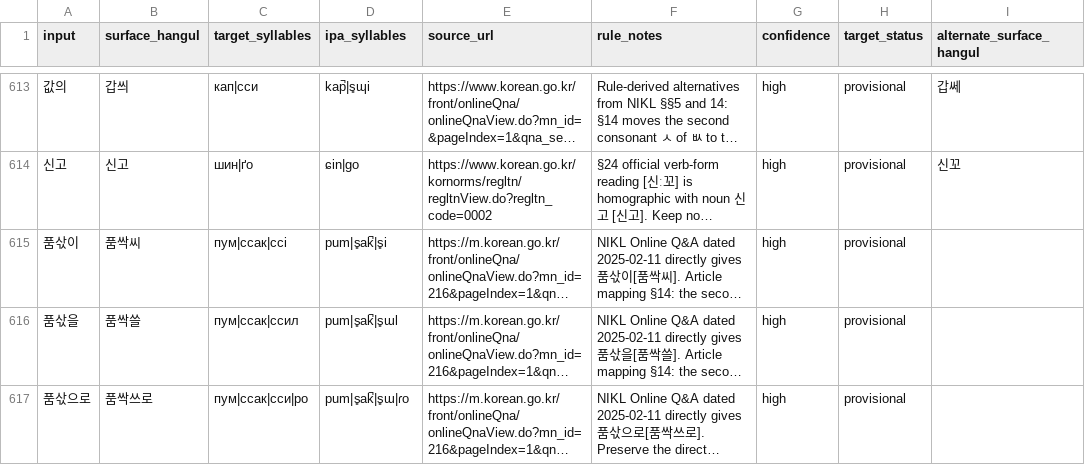
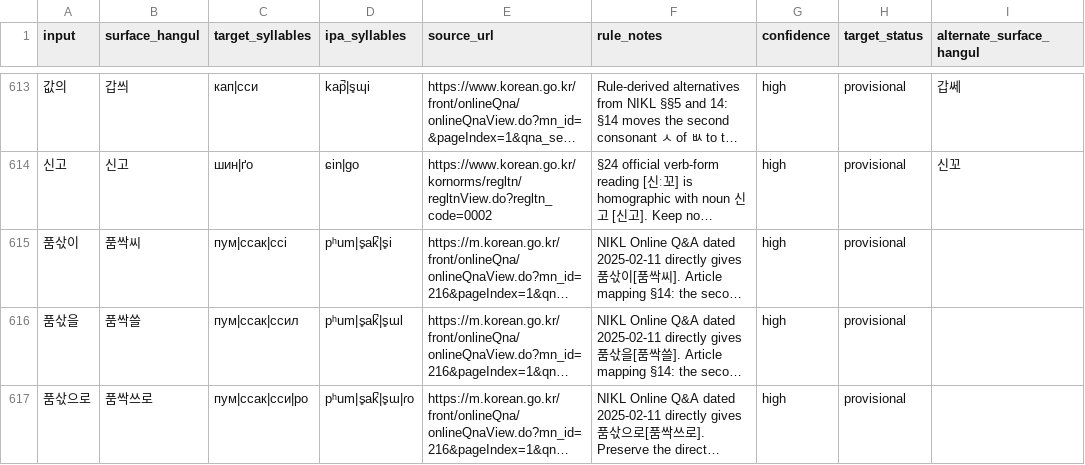
Before and after one commit to ClippyFirst/Korean-Ukrainian-Phonetic-System, a CSV file: data/korean/lexical_pronunciations.csv, drawn as a sheet; only a part is shown, gaps mark what is left out; long unchanged cells end in …; the diff names each change by its address in the sheet, - before the commit and + after, or states it on an @@ line.

Commit message:
fix: mark aspirated ㅍ in 품삯 IPA

```diff
--- a/data/korean/lexical_pronunciations.csv
+++ b/data/korean/lexical_pronunciations.csv
-D615 (ipa_syllables): pum|s͈ak̚|s͈i
+D615 (ipa_syllables): pʰum|s͈ak̚|s͈i
-D616 (ipa_syllables): pum|s͈ak̚|s͈ɯl
+D616 (ipa_syllables): pʰum|s͈ak̚|s͈ɯl
-D617 (ipa_syllables): pum|s͈ak̚|s͈ɯ|ɾo
+D617 (ipa_syllables): pʰum|s͈ak̚|s͈ɯ|ɾo
```
